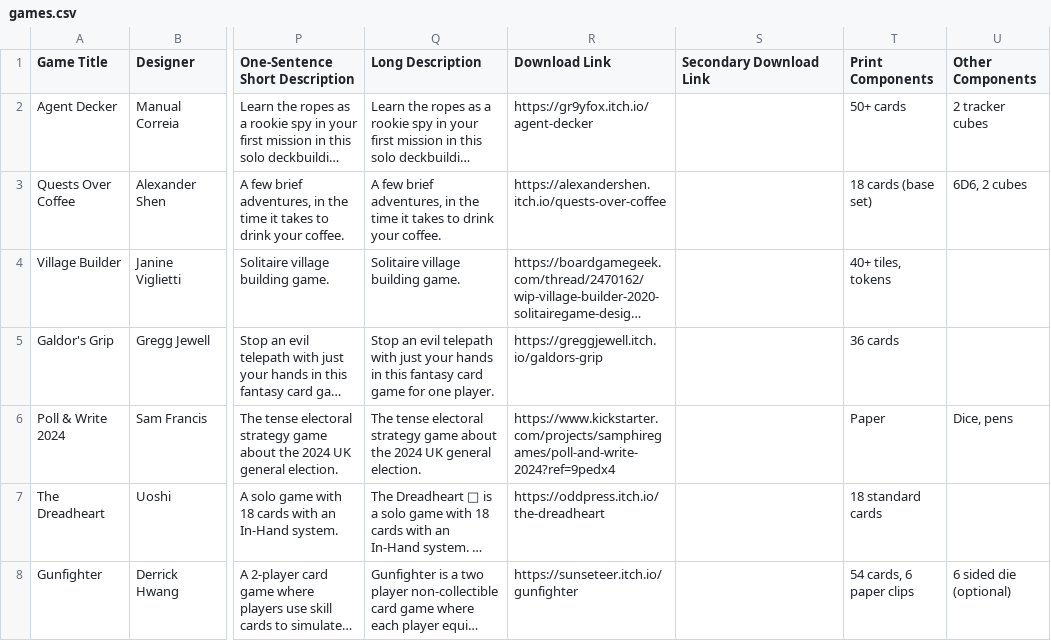
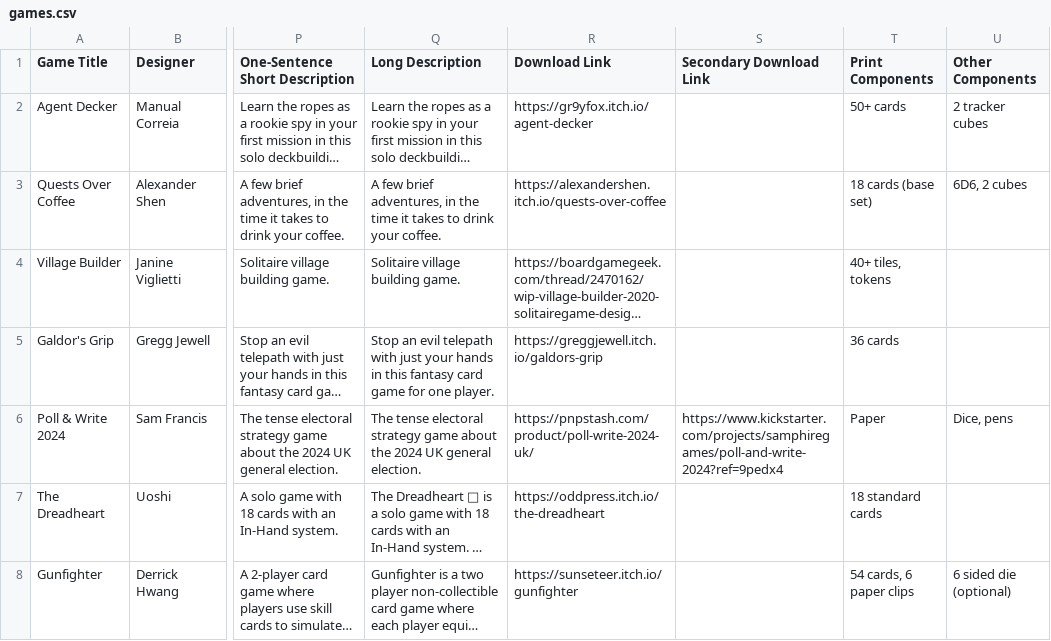
Before and after one commit to mgonzalvez/pnpfinder-lite, a CSV file: data/games.csv, drawn as a sheet; only a part is shown, gaps mark what is left out; long unchanged cells end in …; the diff names each change by its address in the sheet, - before the commit and + after, or states it on an @@ line.

Commit message:
chore: sync games.csv from Google Sheets (normalized from SHEET headers)

```diff
--- a/data/games.csv
+++ b/data/games.csv
-R6 (Download Link): https://www.kickstarter.com/projects/samphiregames/poll-and-write-2024?ref=9pedx4
+R6 (Download Link): https://pnpstash.com/product/poll-write-2024-uk/
-S6 (Secondary Download Link): (empty)
+S6 (Secondary Download Link): https://www.kickstarter.com/projects/samphiregames/poll-and-write-2024?ref=9pedx4
```
